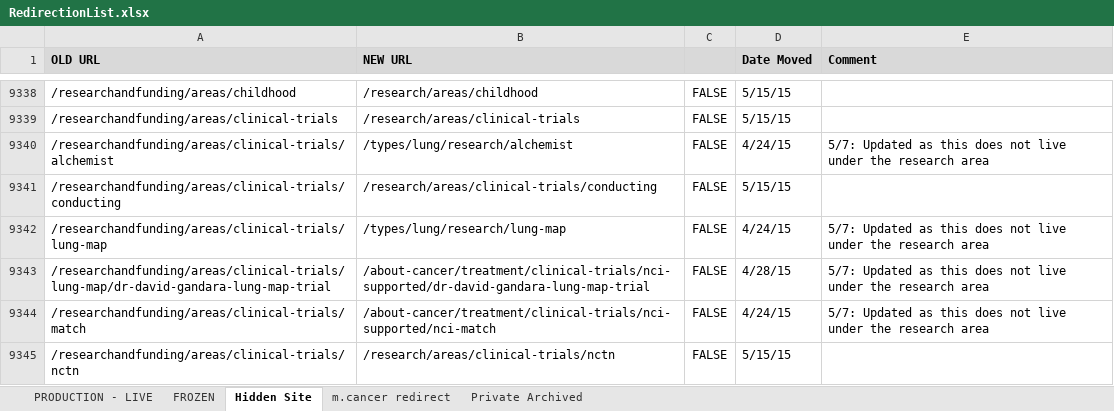
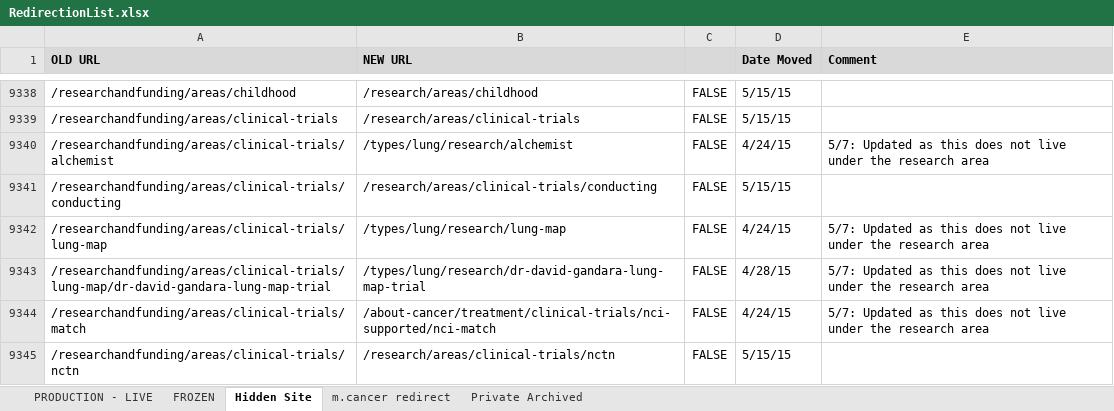
Before and after one commit to NCIOCPL/wcms-content, an Excel workbook: RedirectionList.xlsx, sheet Hidden Site, drawn as a sheet; only a part is shown, gaps mark what is left out; values as stored, in another font and other column widths than the file's, no borders; conditional formats not drawn; the diff names each change by its address in the sheet, - before the commit and + after, or states it on an @@ line.

Commit message:
updated /types/lung/research/dr-david-gandara-lung-map-trial.

```diff
--- a/RedirectionList.xlsx (sheet Hidden Site)
+++ b/RedirectionList.xlsx (sheet Hidden Site)
-B9343 (NEW URL): /about-cancer/treatment/clinical-trials/nci-supported/dr-david-gandara-lung-map-trial
+B9343 (NEW URL): /types/lung/research/dr-david-gandara-lung-map-trial
```
